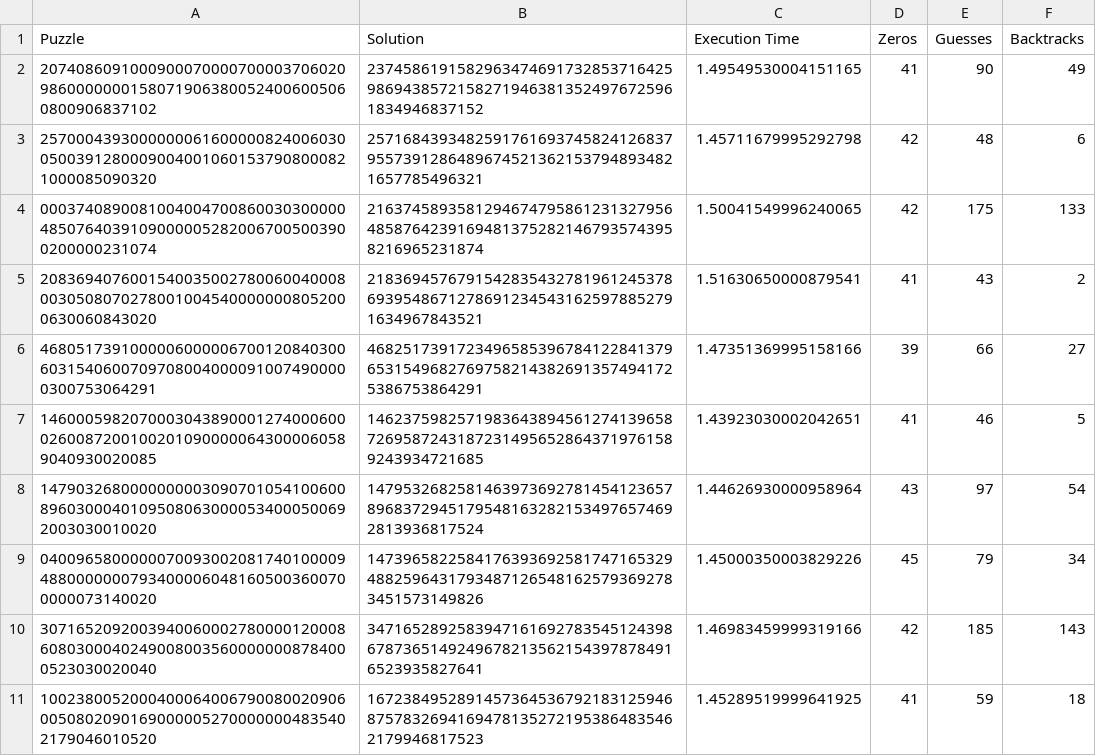
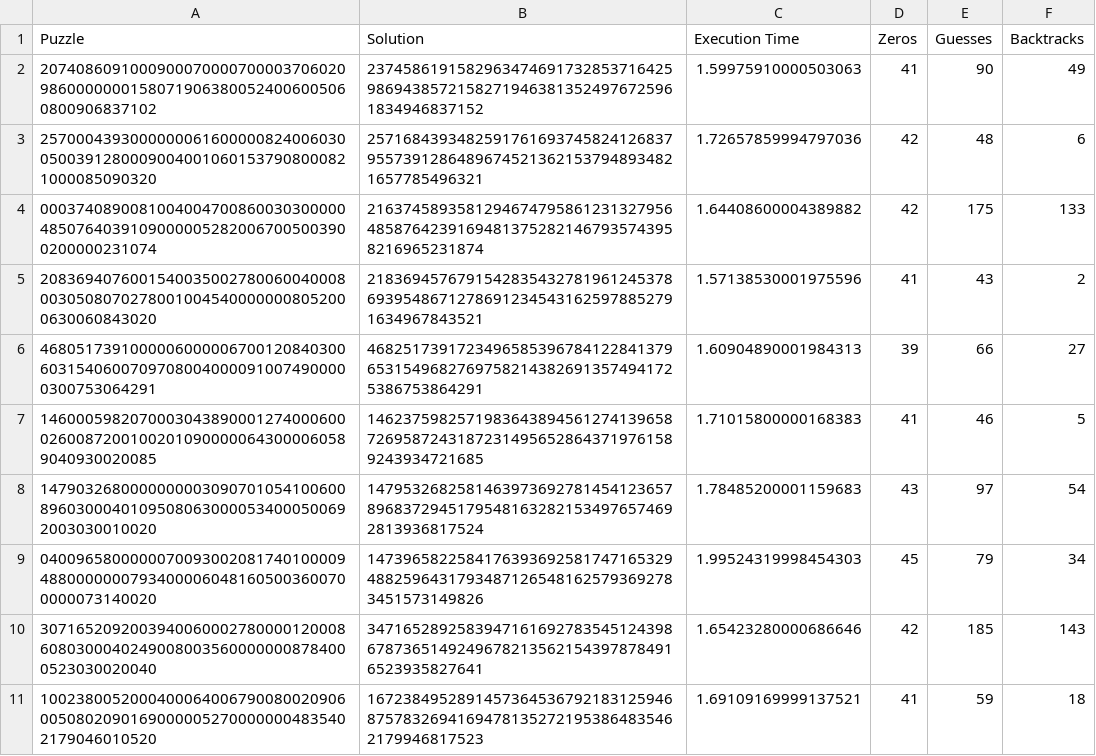
Before and after one commit to frankieinguanez/com.mcast.projects.sudoku, a CSV file: src/backtracking.csv, drawn as a sheet.

Commit message:
Revised dataset evaluation

```diff
--- a/src/backtracking.csv
+++ b/src/backtracking.csv
@@ -1,11 +1,11 @@
 Puzzle,Solution,Execution Time,Zeros,Guesses,Backtracks
-207408609100090007000070000370602098600000001580719063800524006005060800906837102,237458619158296347469173285371642598694385721582719463813524976725961834946837152,1.49549530004151165,41,90,49
-257000439300000006160000082400603005003912800090040010601537908000821000085090320,257168439348259176169374582412683795573912864896745213621537948934821657785496321,1.45711679995292798,42,48,6
-000374089008100400470086003030000048507640391090000052820067005003900200000231074,216374589358129467479586123132795648587642391694813752821467935743958216965231874,1.50041549996240065,42,175,133
-208369407600154003500278006004000800305080702780010045400000008052000630060843020,218369457679154283543278196124537869395486712786912345431625978852791634967843521,1.51630650000879541,41,43,2
-468051739100000600000670012084030060315406007097080040000910074900000300753064291,468251739172349658539678412284137965315496827697582143826913574941725386753864291,1.47351369995158166,39,66,27
-146000598207000304389000127400060002600872001002010900000643000060589040930020085,146237598257198364389456127413965872695872431872314956528643719761589243934721685,1.43923030002042651,41,46,5
-147903268000000000309070105410060089603000401095080630000534000500692003030010020,147953268258146397369278145412365789683729451795481632821534976574692813936817524,1.44626930000958964,43,97,54
-040096580000007009300208174010000948800000007934000060481605003600700000073140020,147396582258417639369258174716532948825964317934871265481625793692783451573149826,1.45000350003829226,45,79,34
-307165209200394006000278000012000860803000402490080035600000008784000523030020040,347165289258394716169278354512439867873651492496782135621543978784916523935827641,1.46983459999319166,42,185,143
-100238005200040006400679008002090600508020901690000052700000004835402179046010520,167238495289145736453679218312594687578326941694781352721953864835462179946817523,1.45289519999641925,41,59,18
+207408609100090007000070000370602098600000001580719063800524006005060800906837102,237458619158296347469173285371642598694385721582719463813524976725961834946837152,1.59975910000503063,41,90,49
+257000439300000006160000082400603005003912800090040010601537908000821000085090320,257168439348259176169374582412683795573912864896745213621537948934821657785496321,1.72657859994797036,42,48,6
+000374089008100400470086003030000048507640391090000052820067005003900200000231074,216374589358129467479586123132795648587642391694813752821467935743958216965231874,1.64408600004389882,42,175,133
+208369407600154003500278006004000800305080702780010045400000008052000630060843020,218369457679154283543278196124537869395486712786912345431625978852791634967843521,1.57138530001975596,41,43,2
+468051739100000600000670012084030060315406007097080040000910074900000300753064291,468251739172349658539678412284137965315496827697582143826913574941725386753864291,1.60904890001984313,39,66,27
+146000598207000304389000127400060002600872001002010900000643000060589040930020085,146237598257198364389456127413965872695872431872314956528643719761589243934721685,1.71015800000168383,41,46,5
+147903268000000000309070105410060089603000401095080630000534000500692003030010020,147953268258146397369278145412365789683729451795481632821534976574692813936817524,1.78485200001159683,43,97,54
+040096580000007009300208174010000948800000007934000060481605003600700000073140020,147396582258417639369258174716532948825964317934871265481625793692783451573149826,1.99524319998454303,45,79,34
+307165209200394006000278000012000860803000402490080035600000008784000523030020040,347165289258394716169278354512439867873651492496782135621543978784916523935827641,1.65423280000686646,42,185,143
+100238005200040006400679008002090600508020901690000052700000004835402179046010520,167238495289145736453679218312594687578326941694781352721953864835462179946817523,1.69109169999137521,41,59,18
```
Also changed, not shown: 6 other files.
